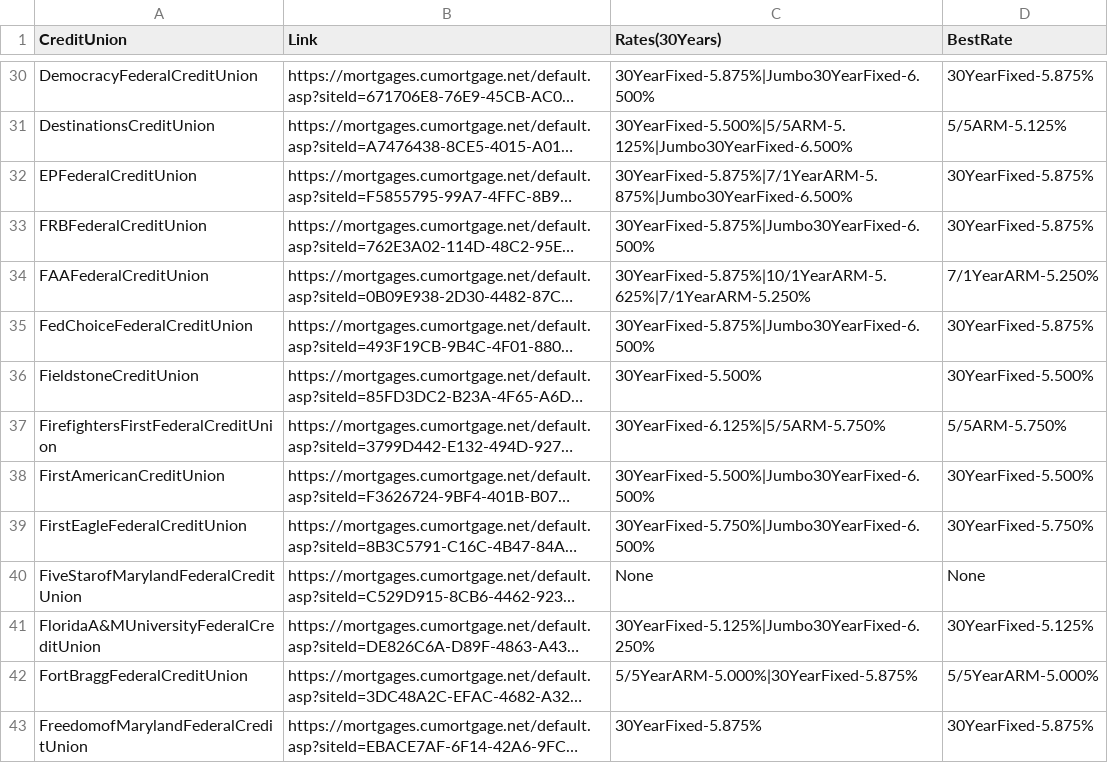
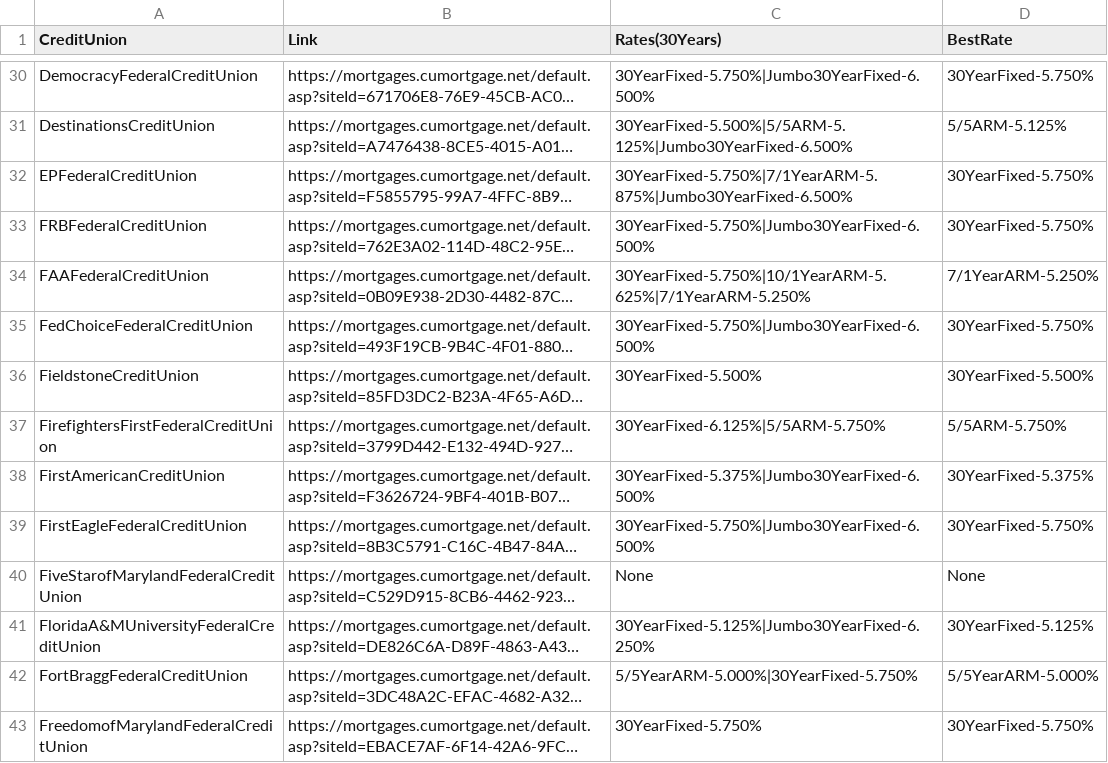
Before and after one commit to prem1990/MortgageRates, a CSV file: mortgage_rates.csv, drawn as a sheet; only a part is shown, gaps mark what is left out; long unchanged cells end in …; the diff covers the shown part only; the diff names each change by its address in the sheet, - before the commit and + after, or states it on an @@ line.

```diff
--- a/mortgage_rates.csv
+++ b/mortgage_rates.csv
-C30 (Rates(30Years)): 30YearFixed-5.875%|Jumbo30YearFixed-6.500%
+C30 (Rates(30Years)): 30YearFixed-5.750%|Jumbo30YearFixed-6.500%
-D30 (BestRate): 30YearFixed-5.875%
+D30 (BestRate): 30YearFixed-5.750%
-C32 (Rates(30Years)): 30YearFixed-5.875%|7/1YearARM-5.875%|Jumbo30YearFixed-6.500%
+C32 (Rates(30Years)): 30YearFixed-5.750%|7/1YearARM-5.875%|Jumbo30YearFixed-6.500%
-D32:D33 (BestRate): 30YearFixed-5.875%
+D32:D33 (BestRate): 30YearFixed-5.750%
-C33 (Rates(30Years)): 30YearFixed-5.875%|Jumbo30YearFixed-6.500%
+C33 (Rates(30Years)): 30YearFixed-5.750%|Jumbo30YearFixed-6.500%
-C34 (Rates(30Years)): 30YearFixed-5.875%|10/1YearARM-5.625%|7/1YearARM-5.250%
+C34 (Rates(30Years)): 30YearFixed-5.750%|10/1YearARM-5.625%|7/1YearARM-5.250%
-C35 (Rates(30Years)): 30YearFixed-5.875%|Jumbo30YearFixed-6.500%
+C35 (Rates(30Years)): 30YearFixed-5.750%|Jumbo30YearFixed-6.500%
-D35 (BestRate): 30YearFixed-5.875%
+D35 (BestRate): 30YearFixed-5.750%
-C38 (Rates(30Years)): 30YearFixed-5.500%|Jumbo30YearFixed-6.500%
+C38 (Rates(30Years)): 30YearFixed-5.375%|Jumbo30YearFixed-6.500%
-D38 (BestRate): 30YearFixed-5.500%
+D38 (BestRate): 30YearFixed-5.375%
-C42 (Rates(30Years)): 5/5YearARM-5.000%|30YearFixed-5.875%
+C42 (Rates(30Years)): 5/5YearARM-5.000%|30YearFixed-5.750%
-C43 (Rates(30Years)): 30YearFixed-5.875%
+C43 (Rates(30Years)): 30YearFixed-5.750%
-D43 (BestRate): 30YearFixed-5.875%
+D43 (BestRate): 30YearFixed-5.750%
```
Also changed, not shown: 110 edited cells elsewhere in this file.
